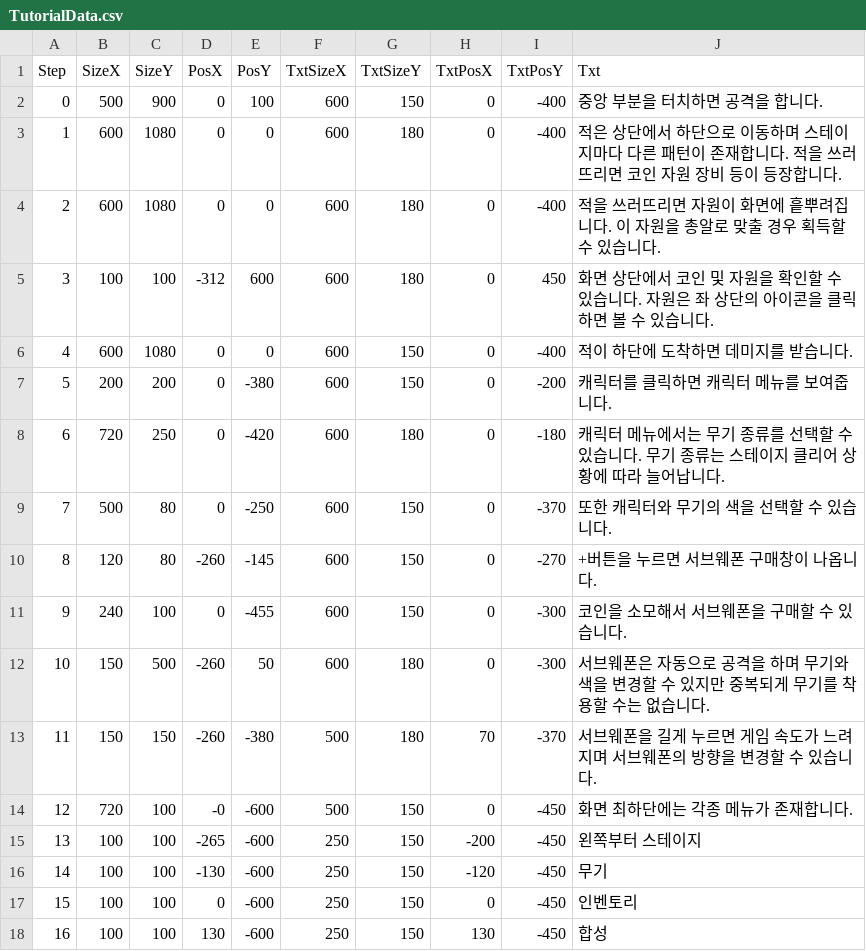
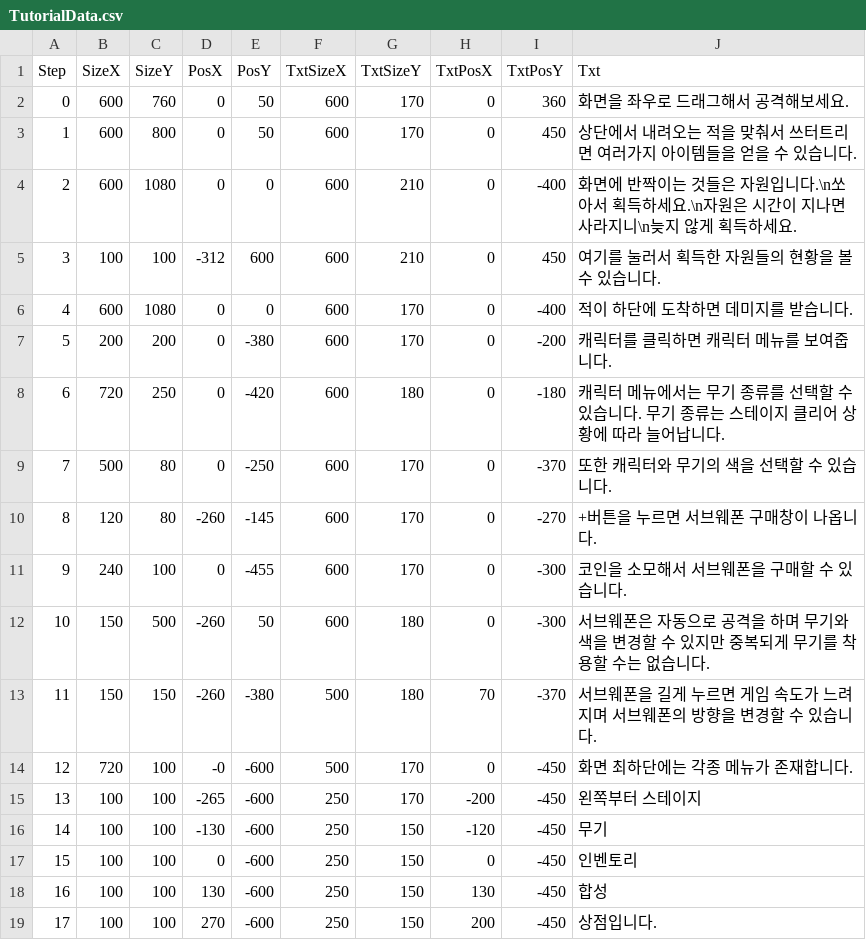
Before and after one commit to header-file/Unity_2D_Shooting, a CSV file: Assets/Resources/Datas/TutorialData.csv, drawn as a sheet; only a part is shown; the shorter side is filled out with more unchanged rows.

```diff
--- a/Assets/Resources/Datas/TutorialData.csv
+++ b/Assets/Resources/Datas/TutorialData.csv
@@ -1,16 +1,16 @@
 Step,SizeX,SizeY,PosX,PosY,TxtSizeX,TxtSizeY,TxtPosX,TxtPosY,Txt
-0,500,900,0,100,600,150,0,-400,중앙 부분을 터치하면 공격을 합니다.
-1,600,1080,0,0,600,180,0,-400,적은 상단에서 하단으로 이동하며 스테이지마다 다른 패턴이 존재합니다. 적을 쓰러뜨리면 코인 자원 장비 등이 등장합니다.
-2,600,1080,0,0,600,180,0,-400,적을 쓰러뜨리면 자원이 화면에 흩뿌려집니다. 이 자원을 총알로 맞출 경우 획득할 수 있습니다.
-3,100,100,-312,600,600,180,0,450,화면 상단에서 코인 및 자원을 확인할 수 있습니다. 자원은 좌 상단의 아이콘을 클릭하면 볼 수 있습니다.
-4,600,1080,0,0,600,150,0,-400,적이 하단에 도착하면 데미지를 받습니다.
-5,200,200,0,-380,600,150,0,-200,캐릭터를 클릭하면 캐릭터 메뉴를 보여줍니다.
+0,600,760,0,50,600,170,0,360,화면을 좌우로 드래그해서 공격해보세요.
+1,600,800,0,50,600,170,0,450,상단에서 내려오는 적을 맞춰서 쓰터트리면 여러가지 아이템들을 얻을 수 있습니다.
+2,600,1080,0,0,600,210,0,-400,화면에 반짝이는 것들은 자원입니다.\n쏘아서 획득하세요.\n자원은 시간이 지나면 사라지니\n늦지 않게 획득하세요.
+3,100,100,-312,600,600,210,0,450,여기를 눌러서 획득한 자원들의 현황을 볼 수 있습니다.
+4,600,1080,0,0,600,170,0,-400,적이 하단에 도착하면 데미지를 받습니다.
+5,200,200,0,-380,600,170,0,-200,캐릭터를 클릭하면 캐릭터 메뉴를 보여줍니다.
 6,720,250,0,-420,600,180,0,-180,캐릭터 메뉴에서는 무기 종류를 선택할 수 있습니다. 무기 종류는 스테이지 클리어 상황에 따라 늘어납니다.
-7,500,80,0,-250,600,150,0,-370,또한 캐릭터와 무기의 색을 선택할 수 있습니다.
-8,120,80,-260,-145,600,150,0,-270,+버튼을 누르면 서브웨폰 구매창이 나옵니다.
-9,240,100,0,-455,600,150,0,-300,코인을 소모해서 서브웨폰을 구매할 수 있습니다.
+7,500,80,0,-250,600,170,0,-370,또한 캐릭터와 무기의 색을 선택할 수 있습니다.
+8,120,80,-260,-145,600,170,0,-270,+버튼을 누르면 서브웨폰 구매창이 나옵니다.
+9,240,100,0,-455,600,170,0,-300,코인을 소모해서 서브웨폰을 구매할 수 있습니다.
 10,150,500,-260,50,600,180,0,-300,서브웨폰은 자동으로 공격을 하며 무기와 색을 변경할 수 있지만 중복되게 무기를 착용할 수는 없습니다.
 11,150,150,-260,-380,500,180,70,-370,서브웨폰을 길게 누르면 게임 속도가 느려지며 서브웨폰의 방향을 변경할 수 있습니다.
-12,720,100,-0,-600,500,150,0,-450,화면 최하단에는 각종 메뉴가 존재합니다.
-13,100,100,-265,-600,250,150,-200,-450,왼쪽부터 스테이지
+12,720,100,-0,-600,500,170,0,-450,화면 최하단에는 각종 메뉴가 존재합니다.
+13,100,100,-265,-600,250,170,-200,-450,왼쪽부터 스테이지
 14,100,100,-130,-600,250,150,-120,-450,무기
```
Also changed, not shown: 5 other files.
